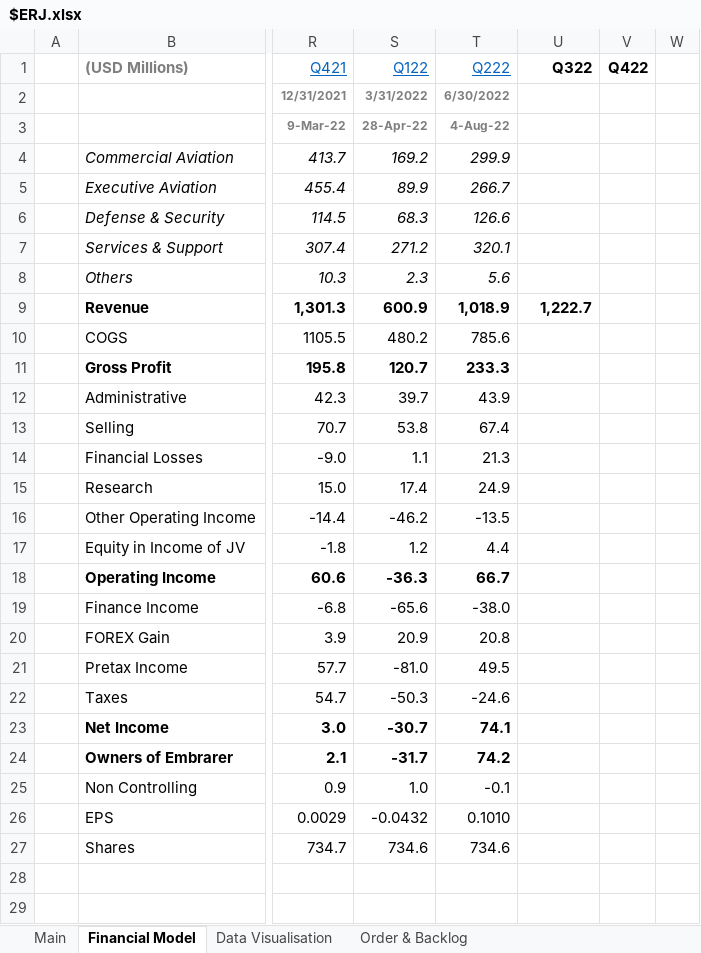
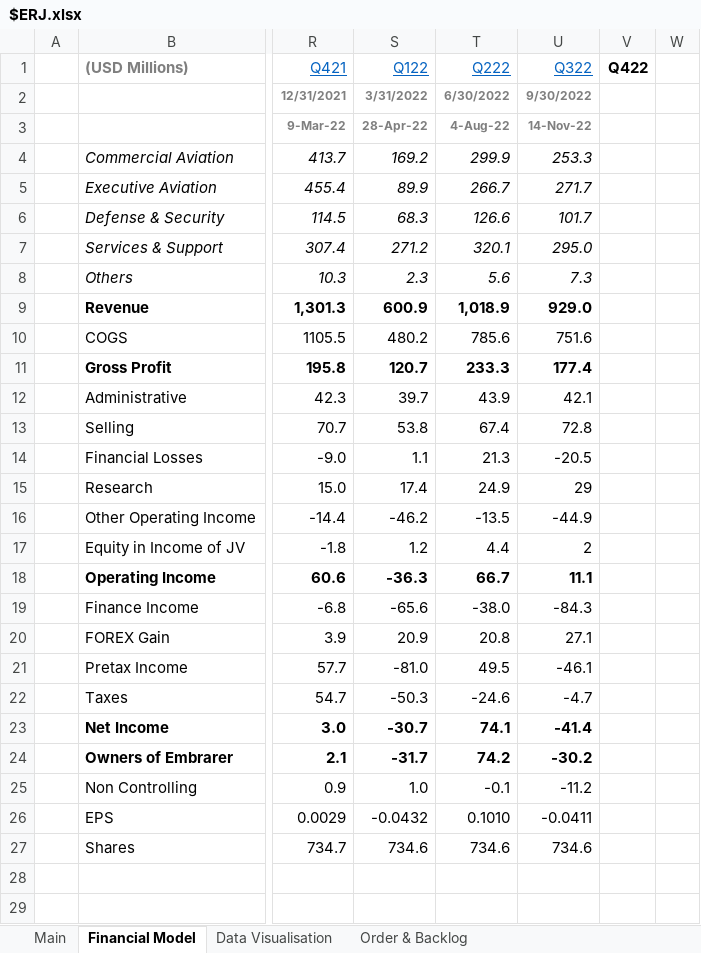
Before and after one commit to Charlie-Hill/Financial-Models, an Excel workbook: $ERJ.xlsx, sheet Financial Model, drawn as a sheet; only a part is shown, gaps mark what is left out; values as stored, in another font and other column widths than the file's, no borders; charts and pictures not drawn; the diff covers the shown part only; the diff names each change by its address in the sheet, - before the commit and + after, or states it on an @@ line.

Commit message:
Add Q322 results for $ERJ

```diff
--- a/$ERJ.xlsx (sheet Financial Model)
+++ b/$ERJ.xlsx (sheet Financial Model)
@@ U1 bold: on → off, underline: off → on, text colour: black → #0563C1 @@
-U2 (Q322): (empty)
+U2 (Q322): 9/30/2022
-U3 (Q322): (empty)
+U3 (Q322): 14-Nov-22
-U4 (Q322): (empty)
+U4 (Q322): 253.3
-U5 (Q322): (empty)
+U5 (Q322): 271.7
-U6 (Q322): (empty)
+U6 (Q322): 101.7
-U7 (Q322): (empty)
+U7 (Q322): 295.0
-U8 (Q322): (empty)
+U8 (Q322): 7.3
-U9 (Q322): 1,222.7
+U9 (Q322): 929.0
-U10 (Q322): (empty)
+U10 (Q322): 751.6
-U11 (Q322): (empty)
+U11 (Q322): 177.4
-U12 (Q322): (empty)
+U12 (Q322): 42.1
-U13 (Q322): (empty)
+U13 (Q322): 72.8
-U14 (Q322): (empty)
+U14 (Q322): -20.5
-U15 (Q322): (empty)
+U15 (Q322): 29
-U16 (Q322): (empty)
+U16 (Q322): -44.9
-U17 (Q322): (empty)
+U17 (Q322): 2
-U18 (Q322): (empty)
+U18 (Q322): 11.1
-U19 (Q322): (empty)
+U19 (Q322): -84.3
-U20 (Q322): (empty)
+U20 (Q322): 27.1
-U21 (Q322): (empty)
+U21 (Q322): -46.1
-U22 (Q322): (empty)
+U22 (Q322): -4.7
-U23 (Q322): (empty)
+U23 (Q322): -41.4
-U24 (Q322): (empty)
+U24 (Q322): -30.2
-U25 (Q322): (empty)
+U25 (Q322): -11.2
-U26 (Q322): (empty)
+U26 (Q322): -0.0411
-U27 (Q322): (empty)
+U27 (Q322): 734.6
```
Also changed, not shown: 98 edited cells elsewhere in this sheet, sheet Main, formulas that keep their value, charts or pictures.
